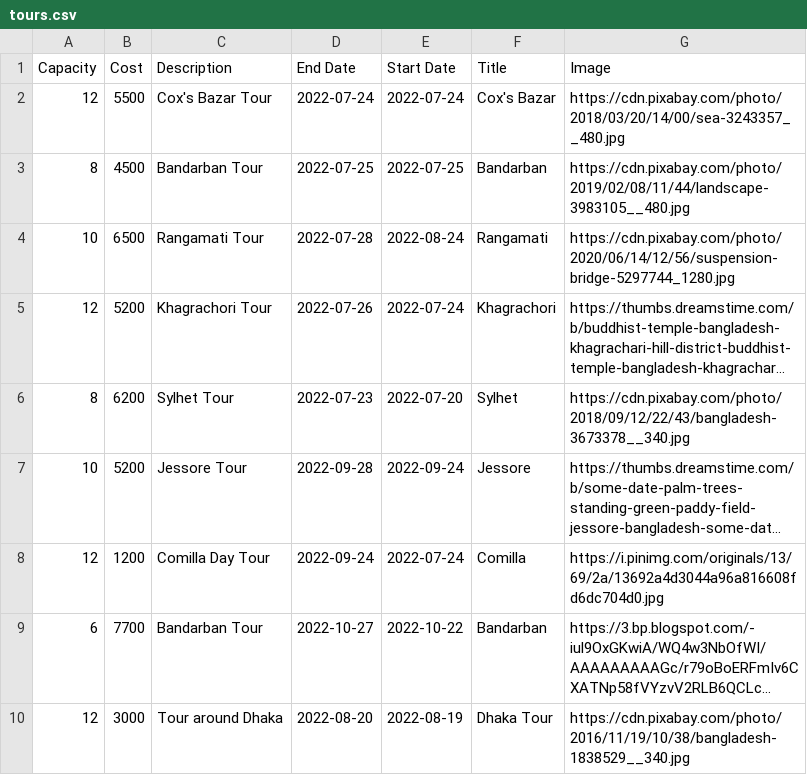
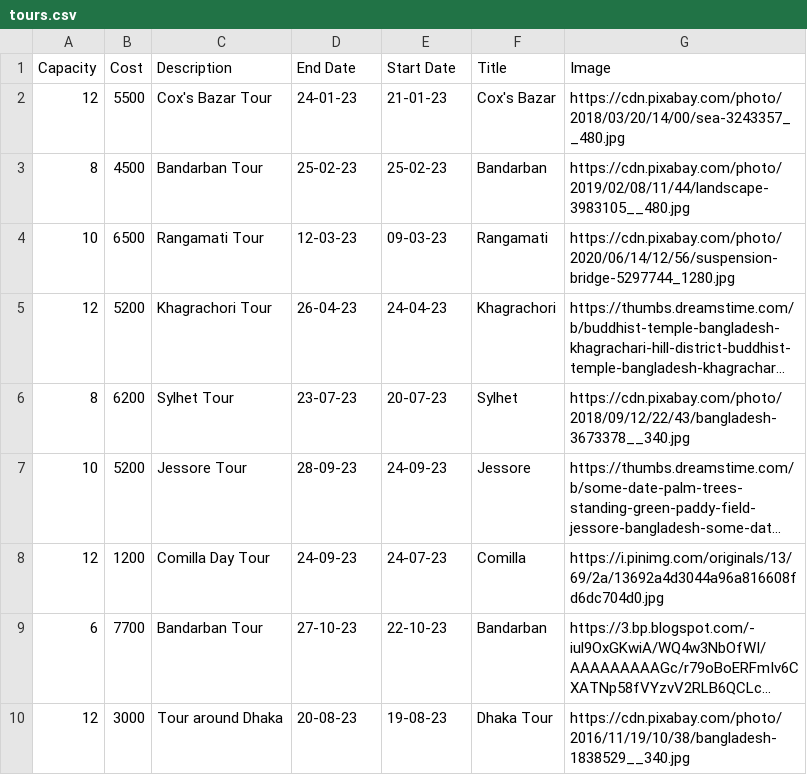
Before and after one commit to faiyaz1469/Files, a CSV file: tours.csv, drawn as a sheet; long unchanged cells end in …; the diff names each change by its address in the sheet, - before the commit and + after, or states it on an @@ line.

Commit message:
Add files via upload

```diff
--- a/tours.csv
+++ b/tours.csv
-D2 (End Date): 2022-07-24
+D2 (End Date): 24-01-23
-E2 (Start Date): 2022-07-24
+E2 (Start Date): 21-01-23
-D3 (End Date): 2022-07-25
+D3 (End Date): 25-02-23
-E3 (Start Date): 2022-07-25
+E3 (Start Date): 25-02-23
-D4 (End Date): 2022-07-28
+D4 (End Date): 12-03-23
-E4 (Start Date): 2022-08-24
+E4 (Start Date): 09-03-23
-D5 (End Date): 2022-07-26
+D5 (End Date): 26-04-23
-E5 (Start Date): 2022-07-24
+E5 (Start Date): 24-04-23
-D6 (End Date): 2022-07-23
+D6 (End Date): 23-07-23
-E6 (Start Date): 2022-07-20
+E6 (Start Date): 20-07-23
-D7 (End Date): 2022-09-28
+D7 (End Date): 28-09-23
-E7 (Start Date): 2022-09-24
+E7 (Start Date): 24-09-23
-D8 (End Date): 2022-09-24
+D8 (End Date): 24-09-23
-E8 (Start Date): 2022-07-24
+E8 (Start Date): 24-07-23
-D9 (End Date): 2022-10-27
+D9 (End Date): 27-10-23
-E9 (Start Date): 2022-10-22
+E9 (Start Date): 22-10-23
-D10 (End Date): 2022-08-20
+D10 (End Date): 20-08-23
-E10 (Start Date): 2022-08-19
+E10 (Start Date): 19-08-23
```
